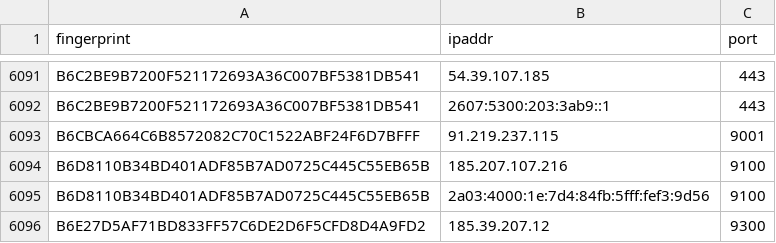
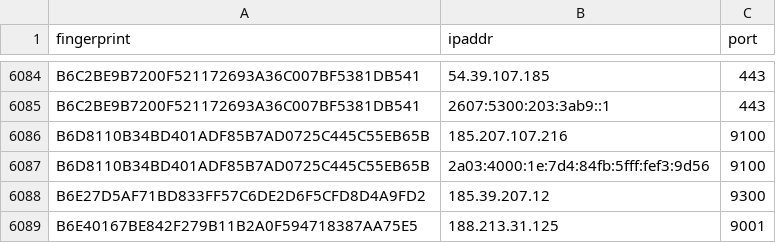
Before and after one commit to 0xPratikPatil/peel-the-net, a CSV file: dataset/guard_nodes.csv, drawn as a sheet; only a part is shown, gaps mark what is left out; the shorter side is filled out with more unchanged rows; the diff covers the shown part only; the diff names each change by its address in the sheet, - before the commit and + after, or states it on an @@ line.

```diff
--- a/dataset/guard_nodes.csv
+++ b/dataset/guard_nodes.csv
-row 6093: B6CBCA664C6B8572082C70C1522ABF24F6D7BFFF | 91.219.237.115 | 9001
```
Also changed, not shown: 7 removed rows elsewhere in this file, dataset/all_nodes.csv, dataset/exit_nodes.csv, 3 other files.
